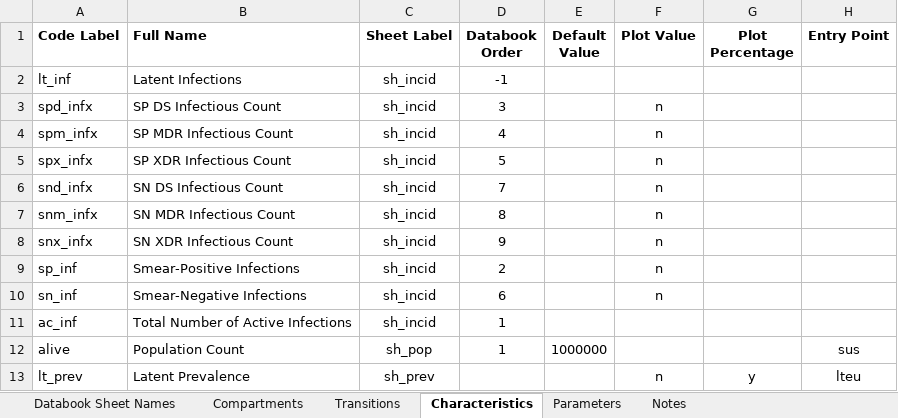
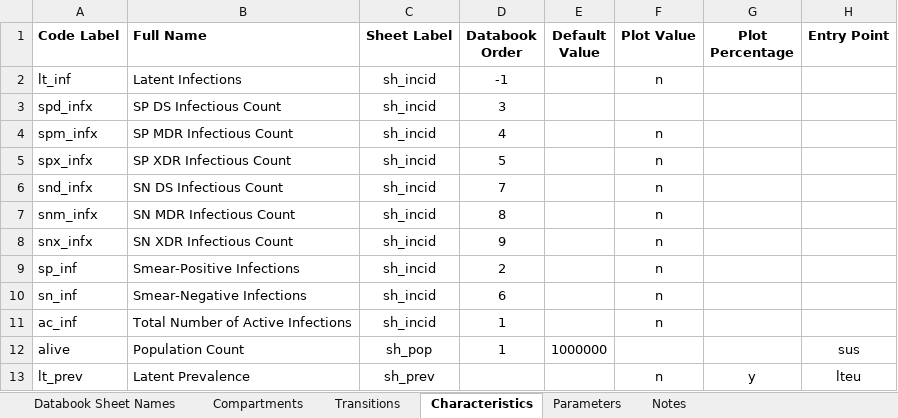
Before and after one commit to optimamodel/optima-tb, an Excel workbook: project/cascade-belarus.xlsx, sheet Characteristics, drawn as a sheet; only a part is shown; values as stored, in another font and other column widths than the file's, no borders; the diff names each change by its address in the sheet, - before the commit and + after, or states it on an @@ line.

```diff
--- a/project/cascade-belarus.xlsx (sheet Characteristics)
+++ b/project/cascade-belarus.xlsx (sheet Characteristics)
-F2 (Plot Value): (empty)
+F2 (Plot Value): n
-F3 (Plot Value): n
+F3 (Plot Value): (empty)
-F11 (Plot Value): (empty)
+F11 (Plot Value): n
```
Also changed, not shown: sheet Parameters, charts or pictures.
